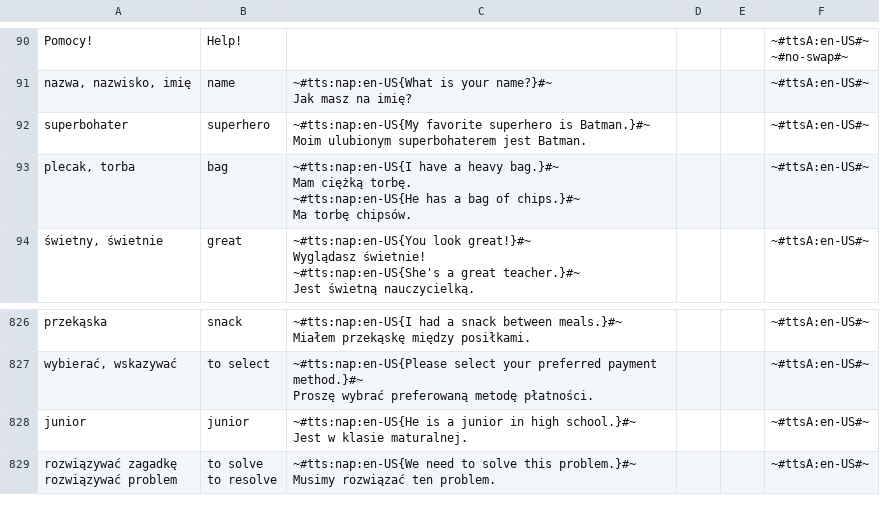
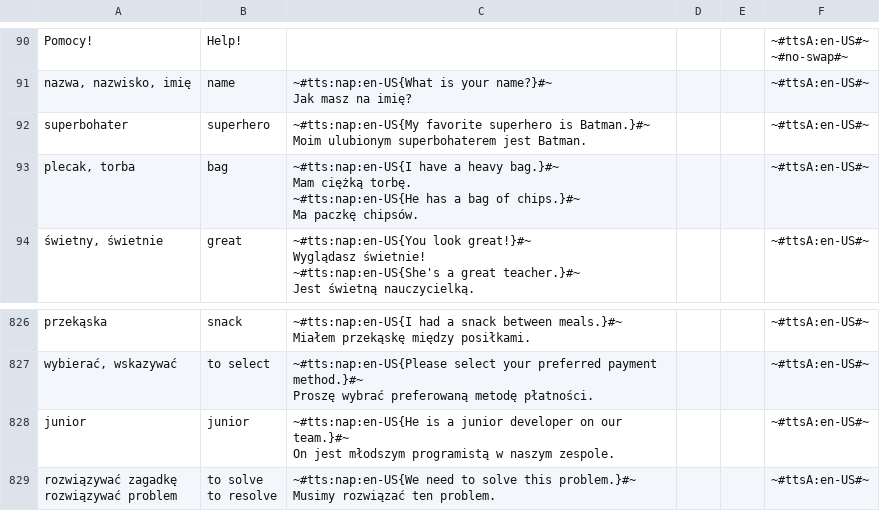
Before and after one commit to AntLightCode/spreadsheetmemo-library, a CSV file: Vocabulary & Language Practice/Polish-English - Starter.csv, drawn as a sheet; only a part is shown, gaps mark what is left out; the diff covers the shown part only.

Commit message:
C: bag, short, to hear, low, junior, to listen, grade

```diff
--- a/Vocabulary & Language Practice/Polish-English - Starter.csv
+++ b/Vocabulary & Language Practice/Polish-English - Starter.csv
@@ -230,7 +230,7 @@ superbohater,superhero,"~#tts:nap:en-US{My favorite superhero is Batman.}#~
 Moim ulubionym superbohaterem jest Batman.",,,~#ttsA:en-US#~
-"plecak, torba",bag,"~#tts:nap:en-US{I have a heavy bag.}#~
-Mam ciężką torbę.
-
-~#tts:nap:en-US{He has a bag of chips.}#~
-Ma torbę chipsów.",,,~#ttsA:en-US#~
+"plecak, torba",bag,"~#tts:nap:en-US{I have a heavy bag.}#~
+Mam ciężką torbę.
+
+~#tts:nap:en-US{He has a bag of chips.}#~
+Ma paczkę chipsów.",,,~#ttsA:en-US#~
 "świetny, świetnie",great,"~#tts:nap:en-US{You look great!}#~
@@ -2087,4 +2095,4 @@ Miałem przekąskę między posiłkami.",,,~#ttsA:en-US#~
 Proszę wybrać preferowaną metodę płatności.",,,~#ttsA:en-US#~
-junior,junior,"~#tts:nap:en-US{He is a junior in high school.}#~
-Jest w klasie maturalnej.",,,~#ttsA:en-US#~
+junior,junior,"~#tts:nap:en-US{He is a junior developer on our team.}#~
+On jest młodszym programistą w naszym zespole.",,,~#ttsA:en-US#~
 "rozwiązywać zagadkę
```
Also changed, not shown: 10 edited cells elsewhere in this file.
